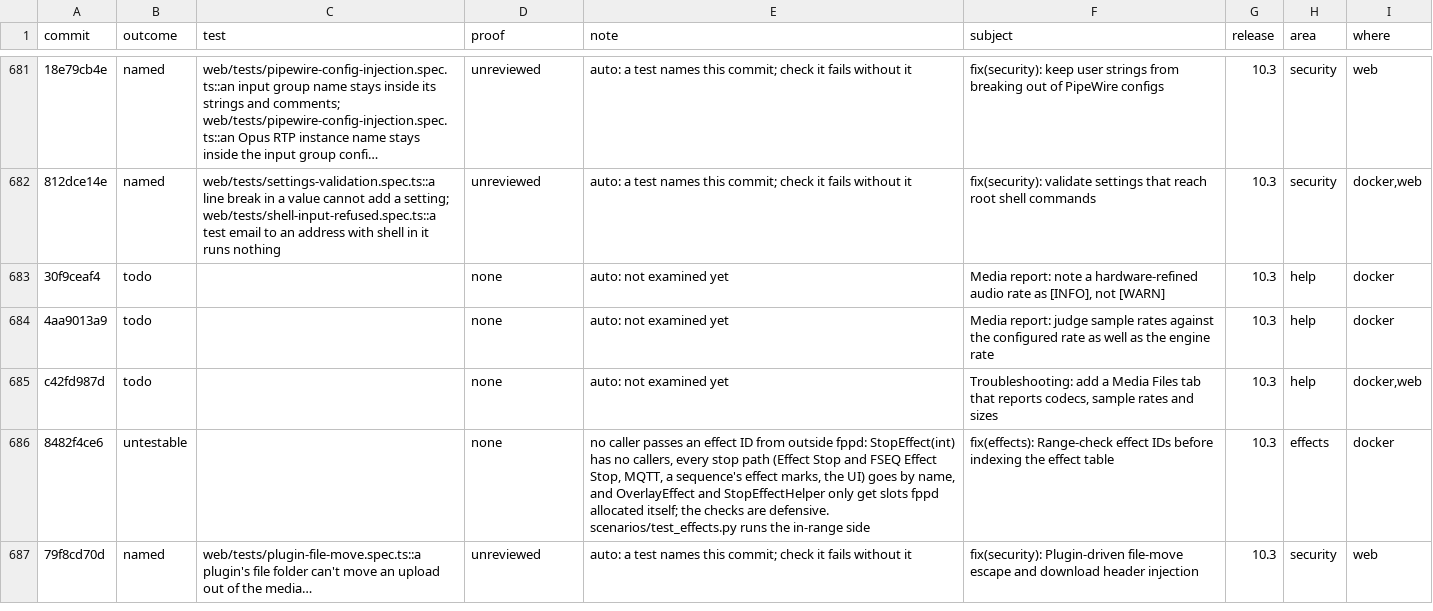
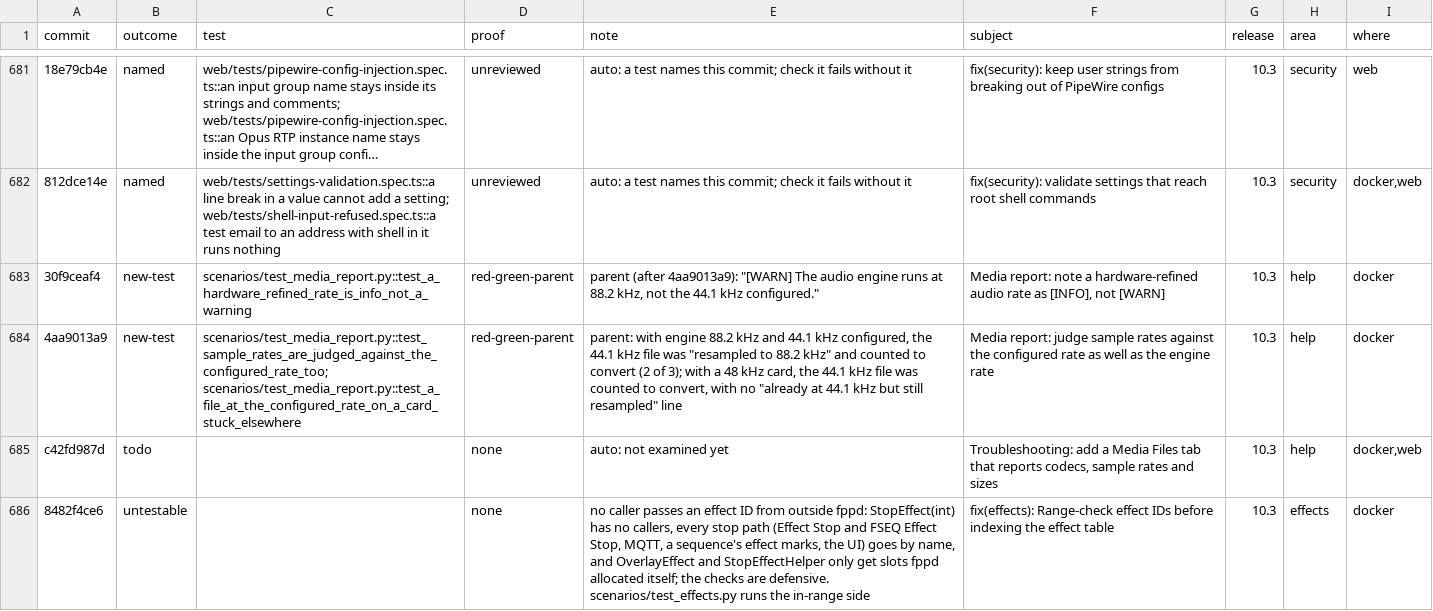
Before and after one commit to FalconChristmas/fpp-tests, a TSV file: ledger/fpp-since-9.5.tsv, drawn as a sheet; only a part is shown, gaps mark what is left out; the shorter side is filled out with more unchanged rows; the diff names each change by its address in the sheet, - before the commit and + after, or states it on an @@ line.

```diff
--- a/ledger/fpp-since-9.5.tsv
+++ b/ledger/fpp-since-9.5.tsv
-B683:B684 (outcome): todo
+B683:B684 (outcome): new-test
-C683 (test): (empty)
+C683 (test): scenarios/test_media_report.py::test_a_hardware_refined_rate_is_info_not_a_warning
-D683:D684 (proof): none
+D683:D684 (proof): red-green-parent
-E683 (note): auto: not examined yet
+E683 (note): parent (after 4aa9013a9): "[WARN] The audio engine runs at 88.2 kHz, not the 44.1 kHz configured."
-C684 (test): (empty)
+C684 (test): scenarios/test_media_report.py::test_sample_rates_are_judged_against_the_configured_rate_too; scenarios/test_media_report.py::test_a_file_at_the_configured_rate_on_a_card_stuck_elsewhere
-E684 (note): auto: not examined yet
+E684 (note): parent: with engine 88.2 kHz and 44.1 kHz configured, the 44.1 kHz file was "resampled to 88.2 kHz" and counted to convert (2 of 3); with a 48 kHz card, the 44.1 kHz file was counted to convert, with no "already at 44.1 kHz but still resampled" line
```
Also changed, not shown: 1 other file.
